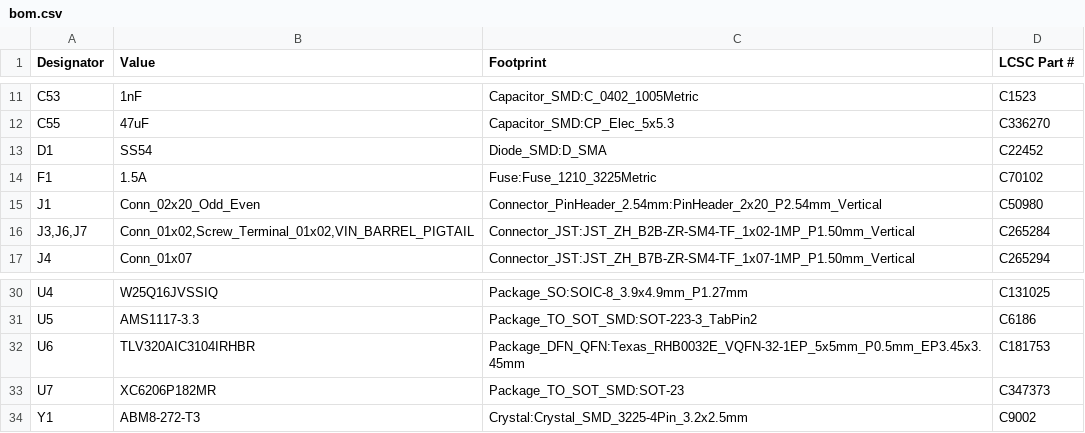
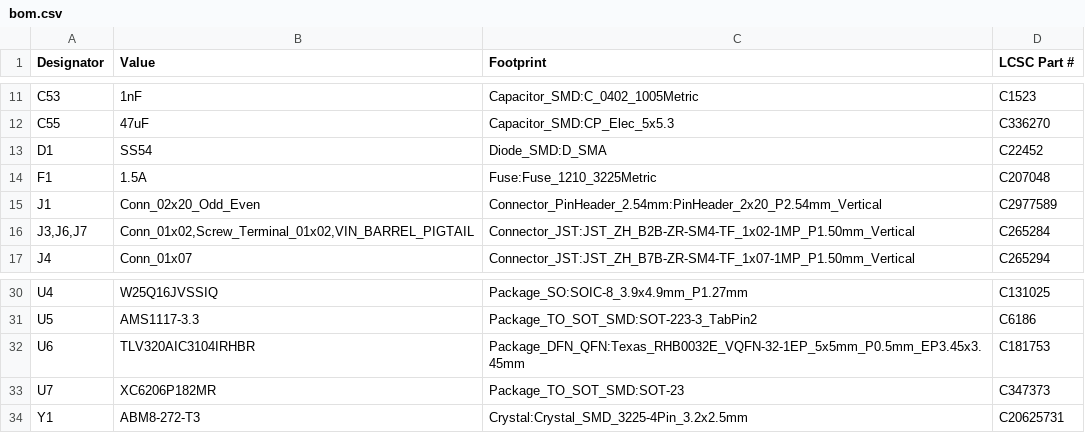
Before and after one commit to justinlindh/digits, a CSV file: hardware/pcb/v2/kicad/production/bom.csv, drawn as a sheet; only a part is shown, gaps mark what is left out.

Commit message:
fix(hardware): resolve 4 pre-fab blockers from final audit sweep
Six parallel audits identified three critical schematic blockers and
one safety concern. Each is resolved here without any PCB footprint
change (all parts share existing footprint pad patterns).

1. MIC_GND was floating — electret mic had no DC return. Renamed all
   MIC_GND labels (3 in schematic, 12 in PCB) to GND. The mic cold
   wire now grounds at J8.4 as codec-module-spec.md already described.
   One DRC airline remains between a segment of former-MIC-return
   copper and the main GND pour — user to add a single stitching via
   in pcbnew when reviewing.

2. J1 was assigned C50980 (BOOMELE 2x20 MALE pin header) which cannot
   mate with the Pi Zero 2 W's male GPIO header. Swapped to C2977589
   (ZHOURI 2.54-2x20 FEMALE socket, 17,970 in stock, same THT pad
   pattern, no PCB change).

3. Y1 was assigned C9002 (YXC 12MHz crystal with CL=20pF) while C5/C6
   are 15pF, sized for CL=10pF. Swapped to C20625731 (Abracon
   ABM8-272-T3, CL=10pF, datasheet-matched per RP2040 §2.16.1.1,
   13,480 in stock). Same 3225 4-pin SMD footprint.

4. F1 was assigned C70102 (TECHFUSE 1210 PTC, Vmax=6V) on the +12V
   rail, insufficient fault headroom. Swapped to C207048 (Littelfuse
   1210L150/16WR, Vmax=16V). Same 1210 footprint.

Also adds hardware/pcb/v2/SOFTWARE_CONFIG.md documenting Pi-side
dtoverlay, cmdline.txt, codec overlay, and OpenOCD requirements that
the carrier board assumes but cannot enforce. These are tracked as
a follow-up before bring-up, not blockers for fab.

Updated COMPONENTS.md and NET_TOPOLOGY.md to match. Production BOM
regenerated.

```diff
--- a/hardware/pcb/v2/kicad/production/bom.csv
+++ b/hardware/pcb/v2/kicad/production/bom.csv
@@ -13,4 +13,4 @@
 "D1","SS54","Diode_SMD:D_SMA","C22452"
-"F1","1.5A","Fuse:Fuse_1210_3225Metric","C70102"
-"J1","Conn_02x20_Odd_Even","Connector_PinHeader_2.54mm:PinHeader_2x20_P2.54mm_Vertical","C50980"
+"F1","1.5A","Fuse:Fuse_1210_3225Metric","C207048"
+"J1","Conn_02x20_Odd_Even","Connector_PinHeader_2.54mm:PinHeader_2x20_P2.54mm_Vertical","C2977589"
 "J3,J6,J7","Conn_01x02,Screw_Terminal_01x02,VIN_BARREL_PIGTAIL","Connector_JST:JST_ZH_B2B-ZR-SM4-TF_1x02-1MP_P1.50mm_Vertical","C265284"
@@ -33,2 +33,2 @@
 "U7","XC6206P182MR","Package_TO_SOT_SMD:SOT-23","C347373"
-"Y1","ABM8-272-T3","Crystal:Crystal_SMD_3225-4Pin_3.2x2.5mm","C9002"
+"Y1","ABM8-272-T3","Crystal:Crystal_SMD_3225-4Pin_3.2x2.5mm","C20625731"
```
Also changed, not shown: 6 other files.
